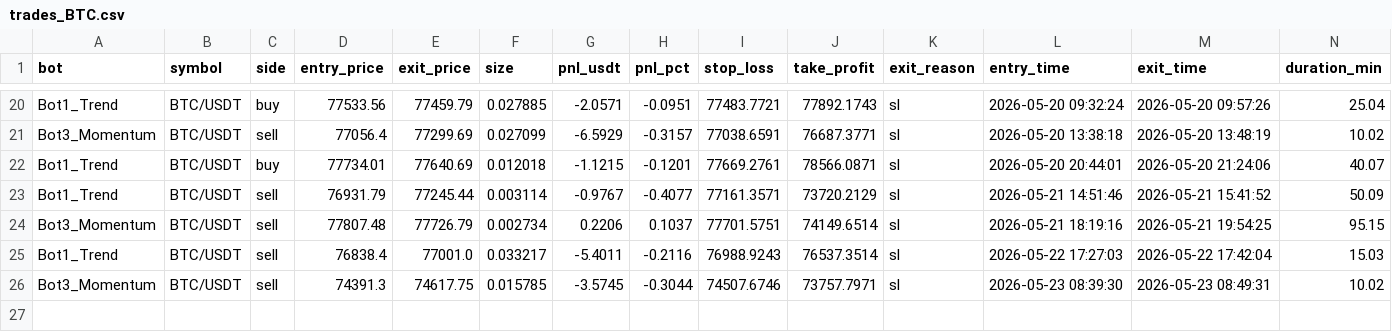
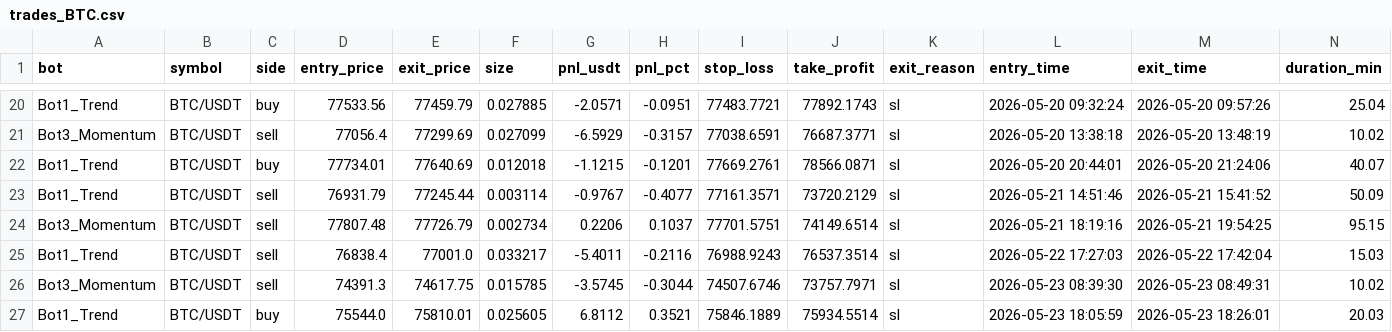
Before and after one commit to Jorjota12/trading_bots, a CSV file: trades_BTC.csv, drawn as a sheet; only a part is shown, gaps mark what is left out.

Commit message:
update trades_BTC.csv

```diff
--- a/trades_BTC.csv
+++ b/trades_BTC.csv
@@ -26 +26,2 @@ Bot1_Trend,BTC/USDT,sell,76838.4,77001.0,0.033217,-5.4011,-0.2116,76988.9243,765
 Bot3_Momentum,BTC/USDT,sell,74391.3,74617.75,0.015785,-3.5745,-0.3044,74507.6746,73757.7971,sl,2026-05-23 08:39:30,2026-05-23 08:49:31,10.02
+Bot1_Trend,BTC/USDT,buy,75544.0,75810.01,0.025605,6.8112,0.3521,75846.1889,75934.5514,sl,2026-05-23 18:05:59,2026-05-23 18:26:01,20.03
```
